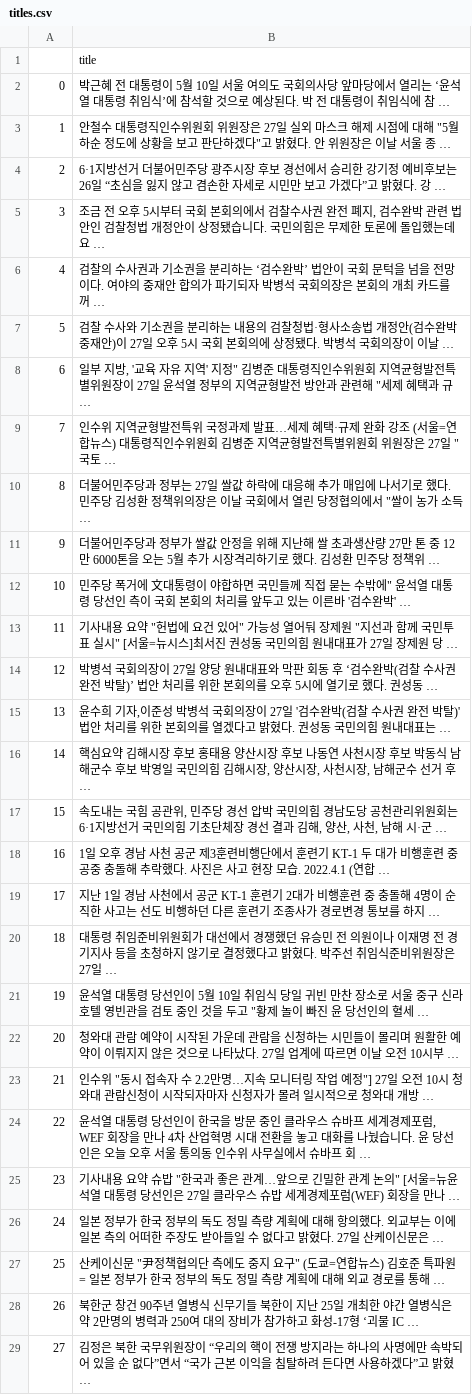
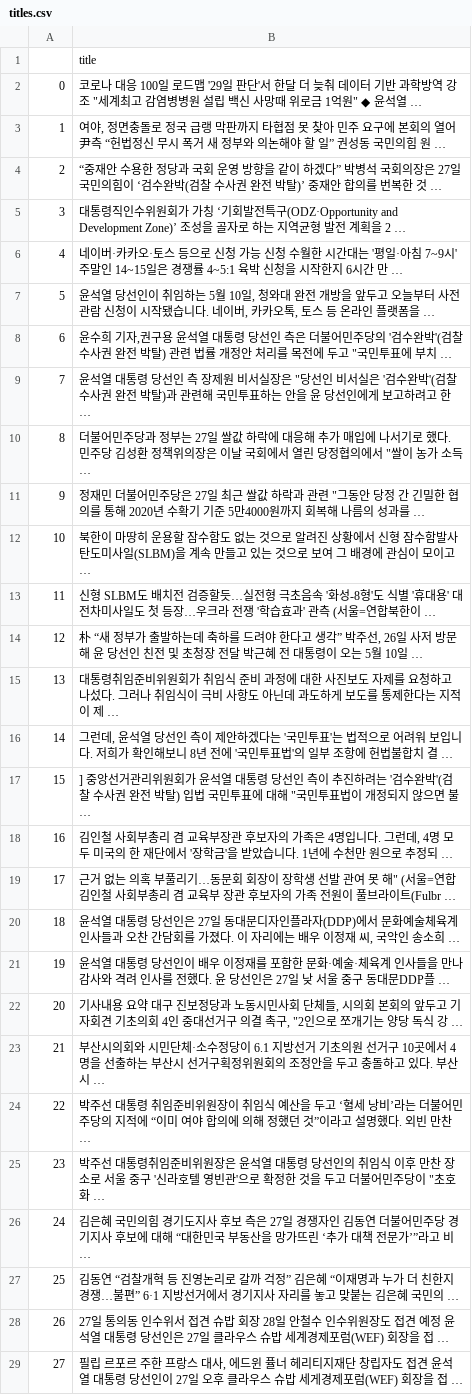
Before and after one commit to jdy-13/AI-reporter, a CSV file: data/titles.csv, drawn as a sheet; only a part is shown; the diff covers the shown part only.

```diff
--- a/data/titles.csv
+++ b/data/titles.csv
@@ -1,29 +1,29 @@
 ,title
-0,박근혜 전 대통령이 5월 10일 서울 여의도 국회의사당 앞마당에서 열리는 ‘윤석열 대통령 취임식’에 참석할 것으로 예상된다. 박 전 대통령이 취임식에 참 …
-1,"안철수 대통령직인수위원회 위원장은 27일 실외 마스크 해제 시점에 대해 ""5월 하순 정도에 상황을 보고 판단하겠다""고 밝혔다. 안 위원장은 이날 서울 종 …"
-2,6·1지방선거 더불어민주당 광주시장 후보 경선에서 승리한 강기정 예비후보는 26일 “초심을 잃지 않고 겸손한 자세로 시민만 보고 가겠다”고 밝혔다. 강  …
-3,"조금 전 오후 5시부터 국회 본회의에서 검찰수사권 완전 폐지, 검수완박 관련 법안인 검찰청법 개정안이 상정됐습니다. 국민의힘은 무제한 토론에 돌입했는데요 …"
-4,검찰의 수사권과 기소권을 분리하는 ‘검수완박’ 법안이 국회 문턱을 넘을 전망이다. 여야의 중재안 합의가 파기되자 박병석 국회의장은 본회의 개최 카드를 꺼 …
-5,　검찰 수사와 기소권을 분리하는 내용의 검찰청법·형사소송법 개정안(검수완박 중재안)이 27일 오후 5시 국회 본회의에 상정됐다. 박병석 국회의장이 이날  …
-6,"일부 지방, '교육 자유 지역' 지정"" 김병준 대통령직인수위원회 지역균형발전특별위원장이 27일 윤석열 정부의 지역균형발전 방안과 관련해 ""세제 혜택과 규 …"
-7,"인수위 지역균형발전특위 국정과제 발표…세제 혜택·규제 완화 강조 (서울=연합뉴스) 대통령직인수위원회 김병준 지역균형발전특별위원회 위원장은 27일 ""국토  …"
+0,"코로나 대응 100일 로드맵 '29일 판단'서 한달 더 늦춰 데이터 기반 과학방역 강조 ""세계최고 감염병병원 설립 백신 사망때 위로금 1억원"" ◆ 윤석열 …"
+1,"여야, 정면충돌로 정국 급랭 막판까지 타협점 못 찾아 민주 요구에 본회의 열어 尹측 “헌법정신 무시 폭거 새 정부와 의논해야 할 일” 권성동 국민의힘 원 …"
+2,“중재안 수용한 정당과 국회 운영 방향을 같이 하겠다” 박병석 국회의장은 27일 국민의힘이 ‘검수완박(검찰 수사권 완전 박탈)’ 중재안 합의를 번복한 것 …
+3,대통령직인수위원회가 가칭 ‘기회발전특구(ODZ·Opportunity and Development Zone)’ 조성을 골자로 하는 지역균형 발전 계획을 2 …
+4,네이버·카카오·토스 등으로 신청 가능 신청 수월한 시간대는 '평일·아침 7~9시' 주말인 14~15일은 경쟁률 4~5:1 육박 신청을 시작한지 6시간 만 …
+5,"윤석열 당선인이 취임하는 5월 10일, 청와대 완전 개방을 앞두고 오늘부터 사전 관람 신청이 시작됐습니다. 네이버, 카카오톡, 토스 등 온라인 플랫폼을  …"
+6,"윤수희 기자,권구용 윤석열 대통령 당선인 측은 더불어민주당의 '검수완박'(검찰 수사권 완전 박탈) 관련 법률 개정안 처리를 목전에 두고 ""국민투표에 부치 …"
+7,"윤석열 대통령 당선인 측 장제원 비서실장은 ""당선인 비서실은 '검수완박'(검찰 수사권 완전 박탈)과 관련해 국민투표하는 안을 윤 당선인에게 보고하려고 한 …"
 8,"더불어민주당과 정부는 27일 쌀값 하락에 대응해 추가 매입에 나서기로 했다. 민주당 김성환 정책위의장은 이날 국회에서 열린 당정협의에서 ""쌀이 농가 소득 …"
-9,더불어민주당과 정부가 쌀값 안정을 위해 지난해 쌀 초과생산량 27만 톤 중 12만 6000톤을 오는 5월 추가 시장격리하기로 했다. 김성환 민주당 정책위 …
-10,"민주당 폭거에 文대통령이 야합하면 국민들께 직접 묻는 수밖에"" 윤석열 대통령 당선인 측이 국회 본회의 처리를 앞두고 있는 이른바 '검수완박'  …"
-11,"기사내용 요약 ""헌법에 요건 있어"" 가능성 열어둬 장제원 ""지선과 함께 국민투표 실시"" [서울=뉴시스]최서진 권성동 국민의힘 원내대표가 27일 장제원 당 …"
-12,박병석 국회의장이 27일 양당 원내대표와 막판 회동 후 ‘검수완박(검찰 수사권 완전 박탈)’ 법안 처리를 위한 본회의를 오후 5시에 열기로 했다. 권성동 …
-13,"윤수희 기자,이준성 박병석 국회의장이 27일 '검수완박(검찰 수사권 완전 박탈)' 법안 처리를 위한 본회의를 열겠다고 밝혔다. 권성동 국민의힘 원내대표는 …"
-14,"핵심요약 김해시장 후보 홍태용 양산시장 후보 나동연 사천시장 후보 박동식 남해군수 후보 박영일 국민의힘 김해시장, 양산시장, 사천시장, 남해군수 선거 후 …"
-15,"속도내는 국힘 공관위, 민주당 경선 압박 국민의힘 경남도당 공천관리위원회는 6·1지방선거 국민의힘 기초단체장 경선 결과 김해, 양산, 사천, 남해 시·군 …"
-16,1일 오후 경남 사천 공군 제3훈련비행단에서 훈련기 KT-1 두 대가 비행훈련 중 공중 충돌해 추락했다. 사진은 사고 현장 모습. 2022.4.1 (연합 …
-17,지난 1일 경남 사천에서 공군 KT-1 훈련기 2대가 비행훈련 중 충돌해 4명이 순직한 사고는 선도 비행하던 다른 훈련기 조종사가 경로변경 통보를 하지  …
-18,대통령 취임준비위원회가 대선에서 경쟁했던 유승민 전 의원이나 이재명 전 경기지사 등을 초청하지 않기로 결정했다고 밝혔다. 박주선 취임식준비위원장은 27일 …
-19,"윤석열 대통령 당선인이 5월 10일 취임식 당일 귀빈 만찬 장소로 서울 중구 신라호텔 영빈관을 검토 중인 것을 두고 ""황제 놀이 빠진 윤 당선인의 혈세  …"
-20,청와대 관람 예약이 시작된 가운데 관람을 신청하는 시민들이 몰리며 원활한 예약이 이뤄지지 않은 것으로 나타났다. 27일 업계에 따르면 이날 오전 10시부 …
-21,"인수위 ""동시 접속자 수 2.2만명…지속 모니터링 작업 예정""] 27일 오전 10시 청와대 관람신청이 시작되자마자 신청자가 몰려 일시적으로 청와대 개방  …"
-22,"윤석열 대통령 당선인이 한국을 방문 중인 클라우스 슈바프 세계경제포럼, WEF 회장을 만나 4차 산업혁명 시대 전환을 놓고 대화를 나눴습니다. 윤 당선인은 오늘 오후 서울 통의동 인수위 사무실에서 슈바프 회 …"
-23,"기사내용 요약 슈밥 ""한국과 좋은 관계…앞으로 긴밀한 관계 논의"" [서울=뉴윤석열 대통령 당선인은 27일 클라우스 슈밥 세계경제포럼(WEF) 회장을 만나 …"
-24,일본 정부가 한국 정부의 독도 정밀 측량 계획에 대해 항의했다. 외교부는 이에 일본 측의 어떠한 주장도 받아들일 수 없다고 밝혔다. 27일 산케이신문은  …
-25,"산케이신문 ""尹정책협의단 측에도 중지 요구"" (도쿄=연합뉴스) 김호준 특파원 = 일본 정부가 한국 정부의 독도 정밀 측량 계획에 대해 외교 경로를 통해  …"
-26,북한군 창건 90주년 열병식 신무기들 북한이 지난 25일 개최한 야간 열병식은 약 2만명의 병력과 250여 대의 장비가 참가하고 화성-17형 ‘괴물 IC …
-27,김정은 북한 국무위원장이 “우리의 핵이 전쟁 방지라는 하나의 사명에만 속박되어 있을 순 없다”면서 “국가 근본 이익을 침탈하려 든다면 사용하겠다”고 밝혔 …
+9,"정재민 더불어민주당은 27일 최근 쌀값 하락과 관련 ""그동안 당정 간 긴밀한 협의를 통해 2020년 수확기 기준 5만4000원까지 회복해 나름의 성과를  …"
+10,북한이 마땅히 운용할 잠수함도 없는 것으로 알려진 상황에서 신형 잠수함발사탄도미사일(SLBM)을 계속 만들고 있는 것으로 보여 그 배경에 관심이 모이고  …
+11,신형 SLBM도 배치전 검증할듯…실전형 극초음속 '화성-8형'도 식별 '휴대용' 대전차미사일도 첫 등장…우크라 전쟁 '학습효과' 관측 (서울=연합북한이  …
+12,"朴 “새 정부가 출발하는데 축하를 드려야 한다고 생각” 박주선, 26일 사저 방문해 윤 당선인 친전 및 초청장 전달 박근혜 전 대통령이 오는 5월 10일 …"
+13,대통령취임준비위원회가 취임식 준비 과정에 대한 사진보도 자제를 요청하고 나섰다. 그러나 취임식이 극비 사항도 아닌데 과도하게 보도를 통제한다는 지적이 제 …
+14,"그런데, 윤석열 당선인 측이 제안하겠다는 '국민투표'는 법적으로 어려워 보입니다. 저희가 확인해보니 8년 전에 '국민투표법'의 일부 조항에 헌법불합치 결 …"
+15,"] 중앙선거관리위원회가 윤석열 대통령 당선인 측이 추진하려는 '검수완박'(검찰 수사권 완전 박탈) 입법 국민투표에 대해 ""국민투표법이 개정되지 않으면 불 …"
+16,"김인철 사회부총리 겸 교육부장관 후보자의 가족은 4명입니다. 그런데, 4명 모두 미국의 한 재단에서 '장학금'을 받았습니다. 1년에 수천만 원으로 추정되 …"
+17,"근거 없는 의혹 부풀리기…동문회 회장이 장학생 선발 관여 못 해"" (서울=연합김인철 사회부총리 겸 교육부 장관 후보자의 가족 전원이 풀브라이트(Fulbr …"
+18,"윤석열 대통령 당선인은 27일 동대문디자인플라자(DDP)에서 문화예술체육계 인사들과 오찬 간담회를 가졌다. 이 자리에는 배우 이정재 씨, 국악인 송소희  …"
+19,윤석열 대통령 당선인이 배우 이정재를 포함한 문화·예술·체육계 인사들을 만나 감사와 격려 인사를 전했다. 윤 당선인은 27일 낮 서울 중구 동대문DDP플 …
+20,"기사내용 요약 대구 진보정당과 노동시민사회 단체들, 시의회 본회의 앞두고 기자회견 기초의회 4인 중대선거구 의결 촉구, ""2인으로 쪼개기는 양당 독식 강 …"
+21,부산시의회와 시민단체·소수정당이 6.1 지방선거 기초의원 선거구 10곳에서 4명을 선출하는 부산시 선거구획정위원회의 조정안을 두고 충돌하고 있다. 부산시 …
+22,박주선 대통령 취임준비위원장이 취임식 예산을 두고 ‘혈세 낭비’라는 더불어민주당의 지적에 “이미 여야 합의에 의해 정했던 것”이라고 설명했다. 외빈 만찬 …
+23,"박주선 대통령취임준비위원장은 윤석열 대통령 당선인의 취임식 이후 만찬 장소로 서울 중구 '신라호텔 영빈관'으로 확정한 것을 두고 더불어민주당이 ""초호화  …"
+24,김은혜 국민의힘 경기도지사 후보 측은 27일 경쟁자인 김동연 더불어민주당 경기지사 후보에 대해 “대한민국 부동산을 망가뜨린 ‘추가 대책 전문가’”라고 비 …
+25,김동연 “검찰개혁 등 진영논리로 갈까 걱정” 김은혜 “이재명과 누가 더 친한지 경쟁…불편” 6·1 지방선거에서 경기지사 자리를 놓고 맞붙는 김은혜 국민의 …
+26,27일 통의동 인수위서 접견 슈밥 회장 28일 안철수 인수위원장도 접견 예정 윤석열 대통령 당선인은 27일 클라우스 슈밥 세계경제포럼(WEF) 회장을 접 …
+27,"필립 르포르 주한 프랑스 대사, 에드윈 퓰너 헤리티지재단 창립자도 접견 윤석열 대통령 당선인이 27일 오후 클라우스 슈밥 세게경제포럼(WEF) 회장을 접 …"
```
Also changed, not shown: 1 edited cell elsewhere in this file, 2 other files.
